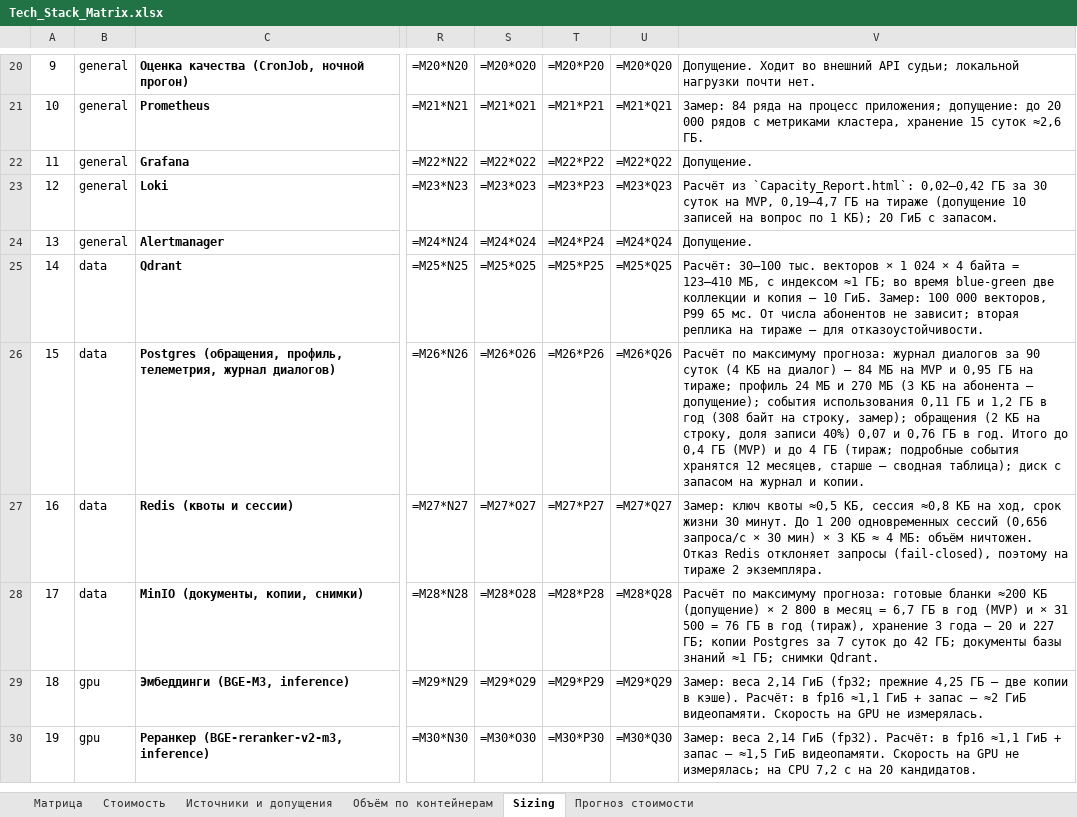
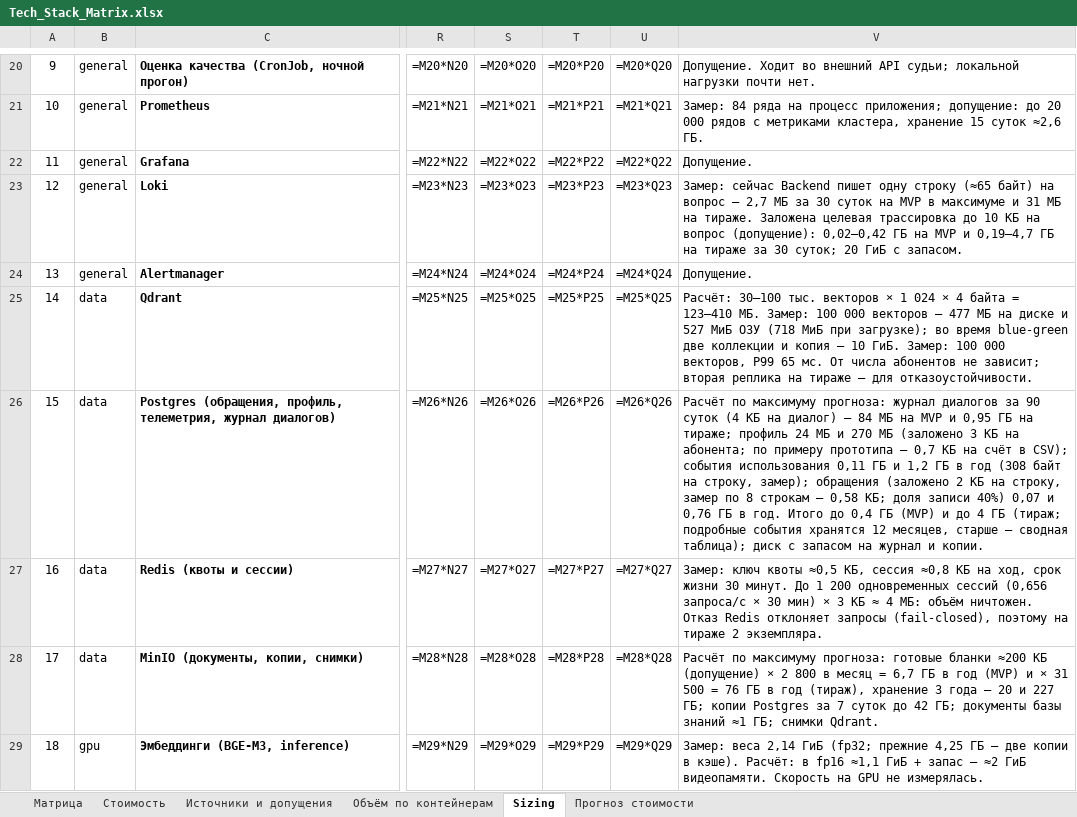
Before and after one commit to barinoff1989/vodokanal-assistant, an Excel workbook: AI_docs/Tech_Stack_Matrix.xlsx, sheet Sizing, drawn as a sheet; only a part is shown, gaps mark what is left out; the shorter side is filled out with more unchanged rows; values as stored, in another font and other column widths than the file's, no borders; formulas without a stored value are shown as written; the diff names each change by its address in the sheet, - before the commit and + after, or states it on an @@ line.

```diff
--- a/AI_docs/Tech_Stack_Matrix.xlsx (sheet Sizing)
+++ b/AI_docs/Tech_Stack_Matrix.xlsx (sheet Sizing)
-V23: Расчёт из `Capacity_Report.html`: 0,02–0,42 ГБ за 30 суток на MVP, 0,19–4,7 ГБ на тираже (допущение 10 записей на вопрос по 1 КБ); 20 ГиБ…
+V23: Замер: сейчас Backend пишет одну строку (≈65 байт) на вопрос — 2,7 МБ за 30 суток на MVP в максимуме и 31 МБ на тираже. Заложена целевая трассировка до 10 КБ на вопрос (допущение): 0,02–0,42 ГБ на MVP и 0,19–4,7 ГБ на тираже за 30 суток; 20 ГиБ…
-V25: …= 123–410 МБ, с индексом ≈1 ГБ; во время…
+V25: …= 123–410 МБ. Замер: 100 000 векторов — 477 МБ на диске и 527 МиБ ОЗУ (718 МиБ при загрузке); во время…
-V26: …270 МБ (3 КБ на абонента — допущение); события использования 0,11 ГБ и 1,2 ГБ в год (308 байт на строку, замер); обращения (2 КБ на строку, доля записи…
+V26: …270 МБ (заложено 3 КБ на абонента; по примеру прототипа — 0,7 КБ на счёт в CSV); события использования 0,11 ГБ и 1,2 ГБ в год (308 байт на строку, замер); обращения (заложено 2 КБ на строку, замер по 8 строкам — 0,58 КБ; доля записи…
```
Also changed, not shown: sheet Объём по контейнерам, sheet Матрица, 4 other files.
